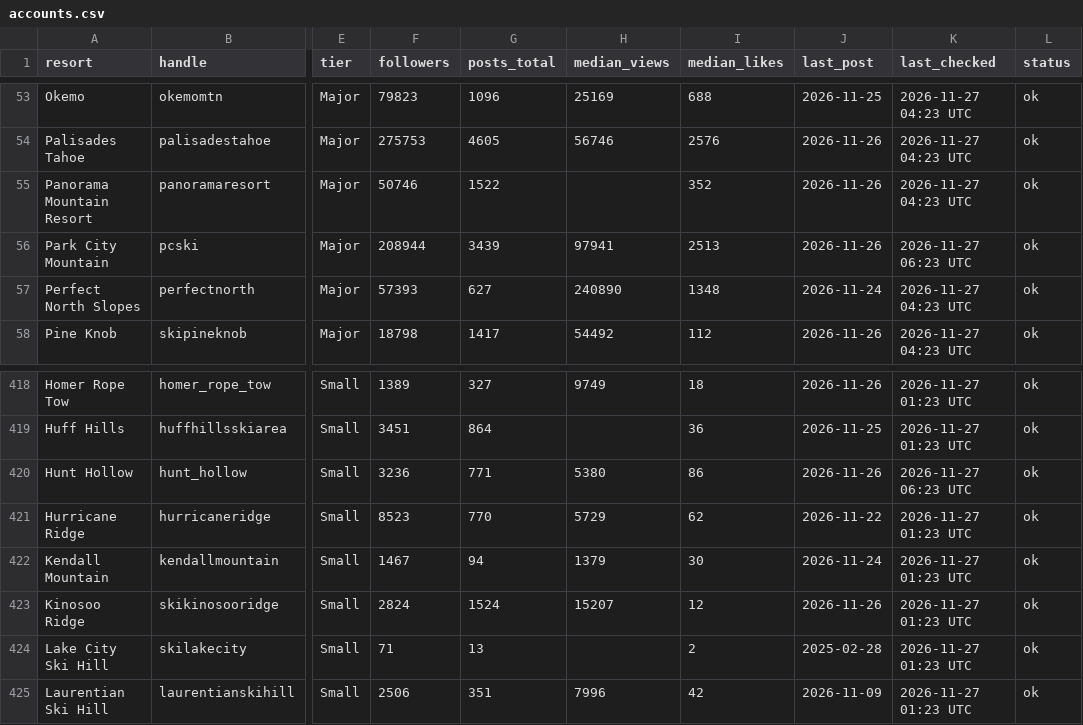
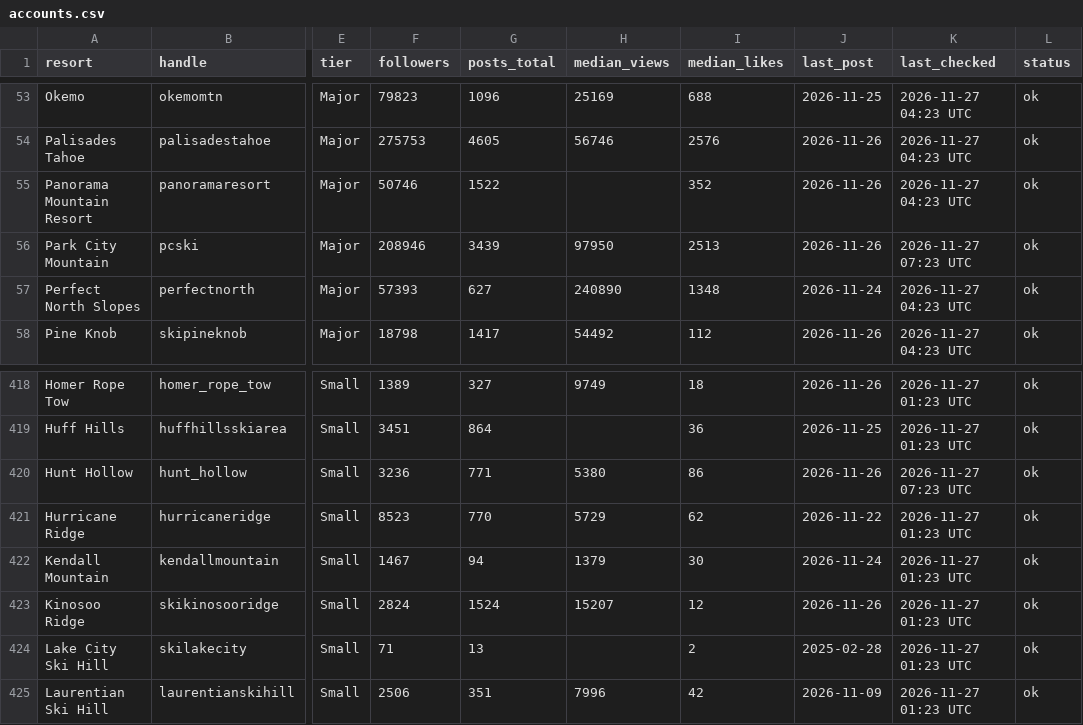
Before and after one commit to deanisaac06/Resort-Account-Tracking, a CSV file: data/accounts.csv, drawn as a sheet; only a part is shown, gaps mark what is left out; the diff covers the shown part only; the diff names each change by its address in the sheet, - before the commit and + after, or states it on an @@ line.

```diff
--- a/data/accounts.csv
+++ b/data/accounts.csv
-F56 (followers): 208944
+F56 (followers): 208946
-H56 (median_views): 97941
+H56 (median_views): 97950
-K56 (last_checked): 2026-11-27 06:23 UTC
+K56 (last_checked): 2026-11-27 07:23 UTC
-K420 (last_checked): 2026-11-27 06:23 UTC
+K420 (last_checked): 2026-11-27 07:23 UTC
```
Also changed, not shown: 28 edited cells elsewhere in this file, 1 other file.
